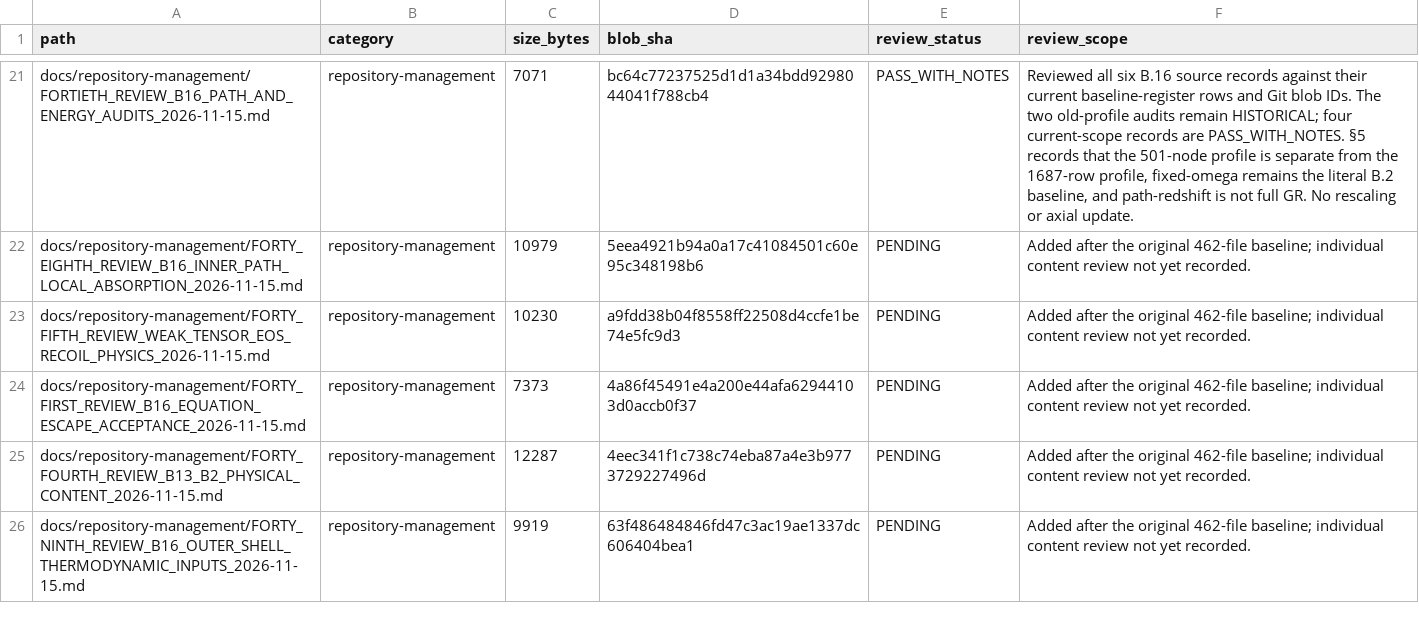
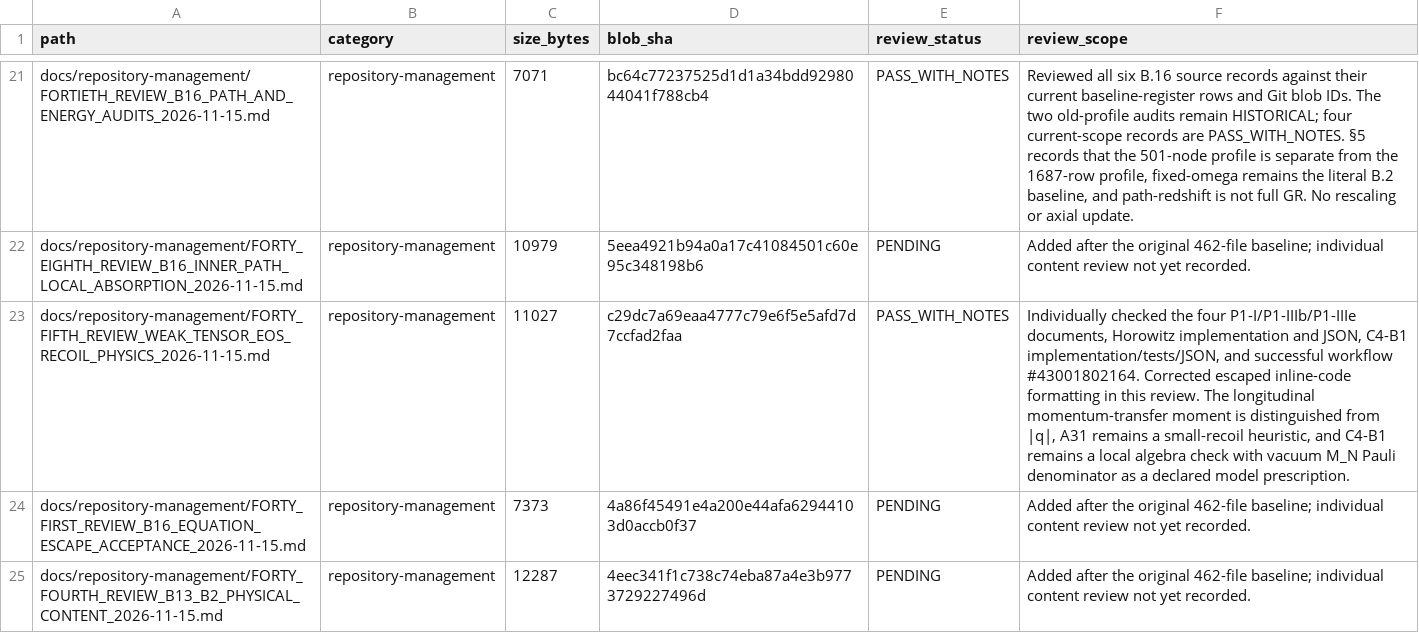
Before and after one commit to lm846802297-bit/axial-vector-review-response, a CSV file: docs/repository-management/SUPPLEMENTAL_DOCUMENT_AUDIT_REGISTER.csv, drawn as a sheet; only a part is shown, gaps mark what is left out; the shorter side is filled out with more unchanged rows; the diff names each change by its address in the sheet, - before the commit and + after, or states it on an @@ line.

Commit message:
audit: record 45th weak-tensor and EOS review outcome

```diff
--- a/docs/repository-management/SUPPLEMENTAL_DOCUMENT_AUDIT_REGISTER.csv
+++ b/docs/repository-management/SUPPLEMENTAL_DOCUMENT_AUDIT_REGISTER.csv
-C23 (size_bytes): 10230
+C23 (size_bytes): 11027
-D23 (blob_sha): a9fdd38b04f8558ff22508d4ccfe1be74e5fc9d3
+D23 (blob_sha): c29dc7a69eaa4777c79e6f5e5afd7d7ccfad2faa
-E23 (review_status): PENDING
+E23 (review_status): PASS_WITH_NOTES
-F23 (review_scope): Added after the original 462-file baseline; individual content review not yet recorded.
+F23 (review_scope): Individually checked the four P1-I/P1-IIIb/P1-IIIe documents, Horowitz implementation and JSON, C4-B1 implementation/tests/JSON, and successful workflow #43001802164. Corrected escaped inline-code formatting in this review. The longitudinal momentum-transfer moment is distinguished from |q|, A31 remains a small-recoil heuristic, and C4-B1 remains a local algebra check with vacuum M_N Pauli denominator as a declared model prescription.
```
